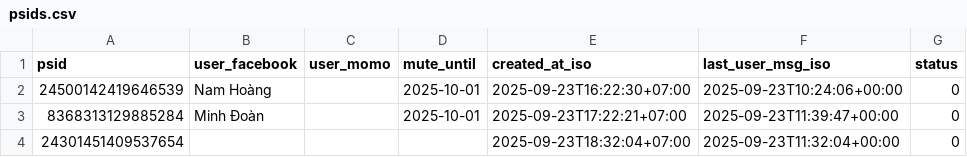
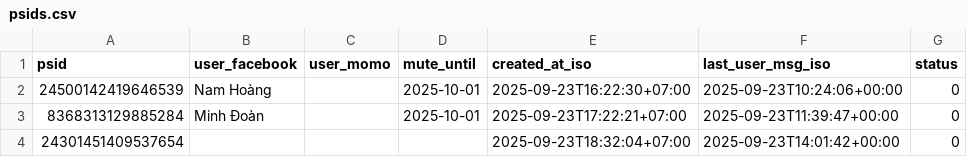
Before and after one commit to doanminh2203/messenger-weekly, a CSV file: psids.csv, drawn as a sheet.

Commit message:
touch last_user_msg for 24301451409537654

```diff
--- a/psids.csv
+++ b/psids.csv
@@ -3,2 +3,2 @@ psid,user_facebook,user_momo,mute_until,created_at_iso,last_user_msg_iso,status
 8368313129885284,Minh Đoàn,,2025-10-01,2025-09-23T17:22:21+07:00,2025-09-23T11:39:47+00:00,0
-24301451409537654,,,,2025-09-23T18:32:04+07:00,2025-09-23T11:32:04+00:00,0
+24301451409537654,,,,2025-09-23T18:32:04+07:00,2025-09-23T14:01:42+00:00,0
```
